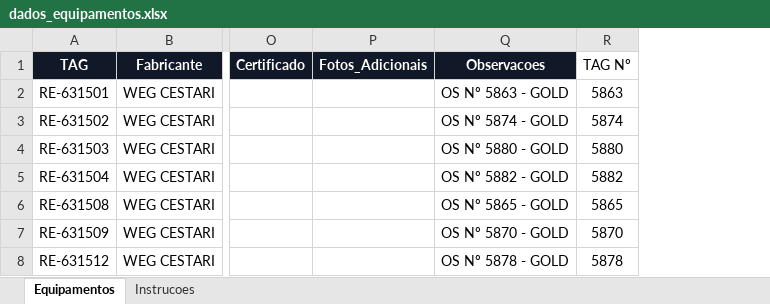
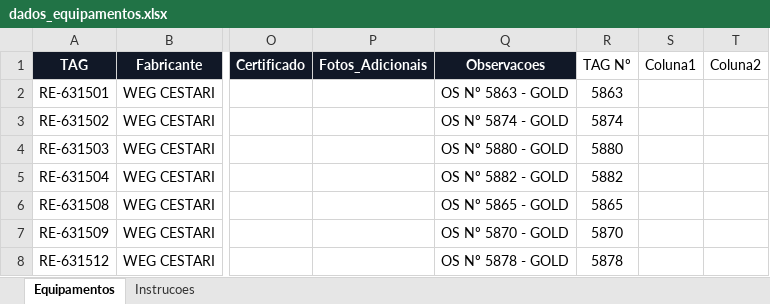
Before and after one commit to goldredutoresinpasa-web/DATABOOK-INPASA, an Excel workbook: dados_equipamentos.xlsx, sheet Equipamentos, drawn as a sheet; only a part is shown, gaps mark what is left out; values as stored, in another font and other column widths than the file's, no borders; conditional formats and table styles not drawn; the diff covers the shown part only; the diff names each change by its address in the sheet, - before the commit and + after, or states it on an @@ line.

```diff
--- a/dados_equipamentos.xlsx (sheet Equipamentos)
+++ b/dados_equipamentos.xlsx (sheet Equipamentos)
+column S (Coluna1), empty
+column T (Coluna2), empty
```
Also changed, not shown: 5 added rows and 1 removed row elsewhere in this sheet, 1 other file.
